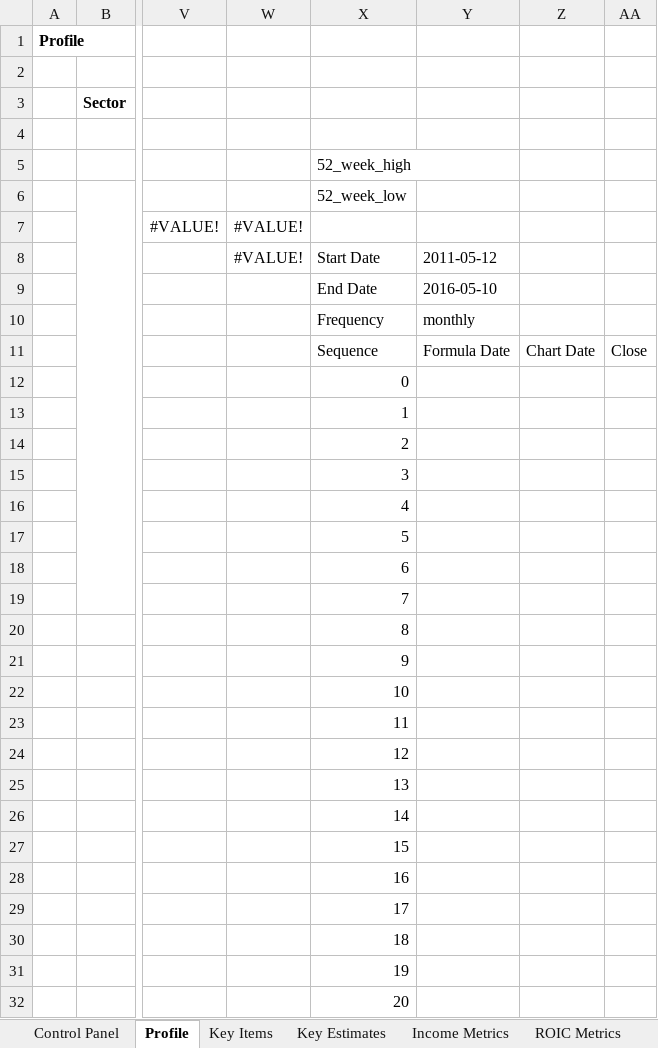
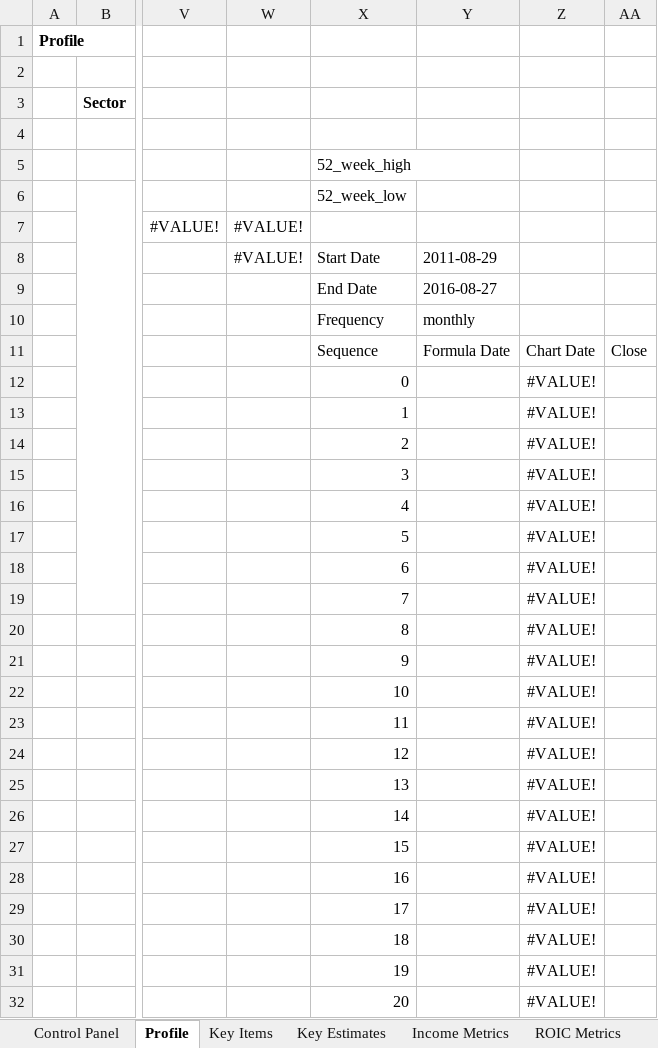
Before and after one commit to intrinio/intrinio-excel, an Excel workbook: templates/OverviewReport.xlsm, sheet Profile, drawn as a sheet; only a part is shown, gaps mark what is left out; values as stored, in another font and other column widths than the file's, no borders; charts and pictures and conditional formats not drawn; the diff covers the shown part only; the diff names each change by its address in the sheet, - before the commit and + after, or states it on an @@ line.

```diff
--- a/templates/OverviewReport.xlsm (sheet Profile)
+++ b/templates/OverviewReport.xlsm (sheet Profile)
-Y8: 2011-05-12
+Y8: 2011-08-29
-Y9: 2016-05-10
+Y9: 2016-08-27
-Z12:Z32: (empty)
+Z12:Z32: #VALUE!
```
Also changed, not shown: 39 edited cells elsewhere in this sheet, sheet Income Comps, sheet Income Metrics, sheet NWC Comps, sheet Debt Comps, sheet ROIC Comps, sheet Key Estimates, 3 more sheets, formulas that keep their value, charts or pictures, templates/FDIC Call Reports/BankCallReportForm31.xlsm, templates/FDIC Call Reports/BankCallReportForm41.xlsm, 11 other files.
